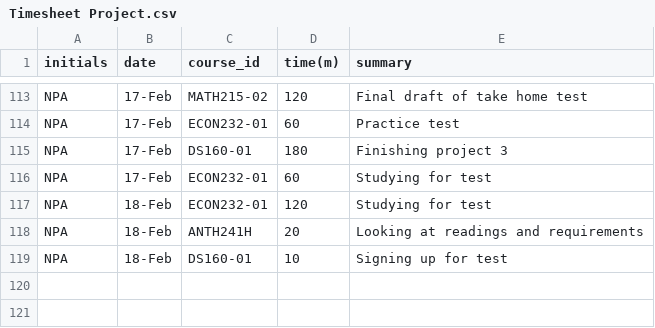
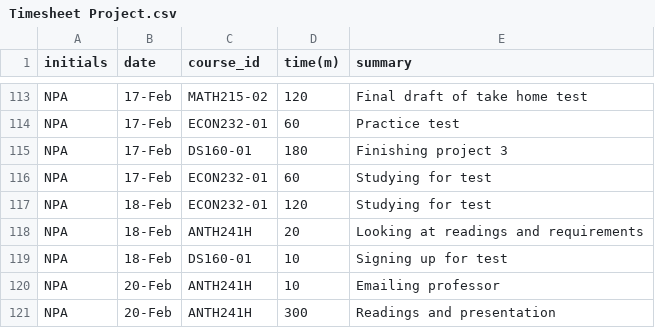
Before and after one commit to TheNatureWarrior/NPA_Timesheet_Project, a CSV file: Timesheet Project.csv, drawn as a sheet; only a part is shown, gaps mark what is left out.

Commit message:
Update Timesheet Project.csv

```diff
--- a/Timesheet Project.csv
+++ b/Timesheet Project.csv
@@ -119 +119,3 @@ NPA,18-Feb,ANTH241H,20,Looking at readings and requirements
 NPA,18-Feb,DS160-01,10,Signing up for test
+NPA,20-Feb,ANTH241H,10,Emailing professor
+NPA,20-Feb,ANTH241H,300,Readings and presentation
```
